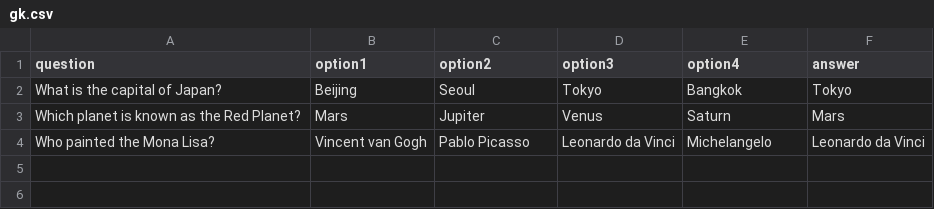
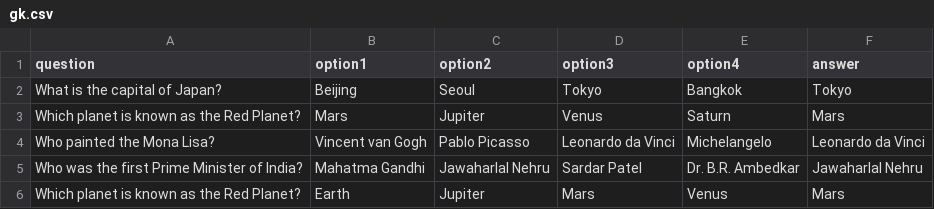
Before and after one commit to Rohit-998/SL_Quiz_APP, a CSV file: server/gk.csv, drawn as a sheet.

Commit message:
Added More Questions

```diff
--- a/server/gk.csv
+++ b/server/gk.csv
@@ -4 +4,3 @@ Which planet is known as the Red Planet?,Mars,Jupiter,Venus,Saturn,Mars
 Who painted the Mona Lisa?,Vincent van Gogh,Pablo Picasso,Leonardo da Vinci,Michelangelo,Leonardo da Vinci
+Who was the first Prime Minister of India?,Mahatma Gandhi,Jawaharlal Nehru,Sardar Patel,Dr. B.R. Ambedkar,Jawaharlal Nehru
+Which planet is known as the Red Planet?,Earth,Jupiter,Mars,Venus,Mars
```
Also changed, not shown: server/c.csv, server/java.csv, 1 other file.
